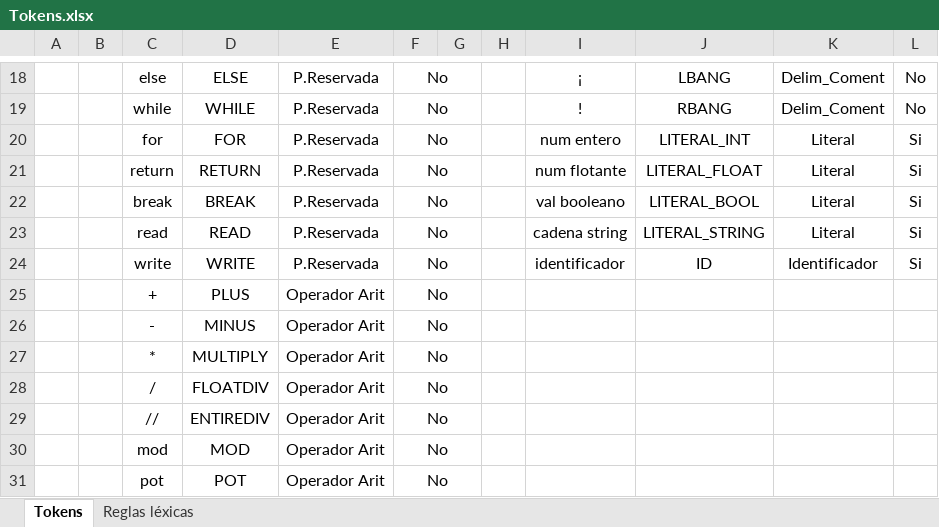
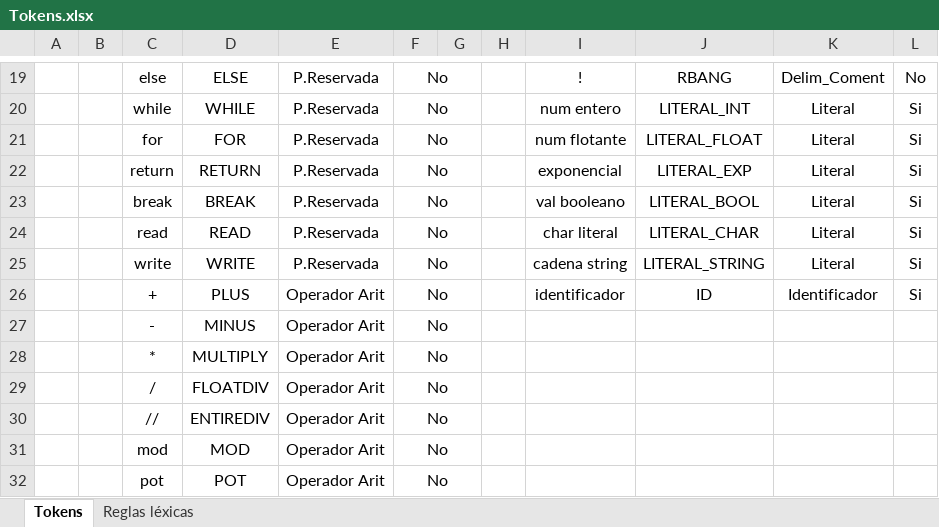
Before and after one commit to HeldyisAE/PY1_CompiladoresEInterpretes, an Excel workbook: Programa/Tokens.xlsx, sheet Tokens, drawn as a sheet; only a part is shown, gaps mark what is left out; values as stored, in another font and other column widths than the file's, no borders; addresses are those after the commit; the diff covers the shown part only; the diff names each change by its address in the sheet, - before the commit and + after, or states it on an @@ line.

```diff
--- a/Programa/Tokens.xlsx (sheet Tokens)
+++ b/Programa/Tokens.xlsx (sheet Tokens)
-I19: ¡
+I19: !
-J19: LBANG
+J19: RBANG
-I20: !
+I20: num entero
-J20: RBANG
+J20: LITERAL_INT
-K20: Delim_Coment
+K20: Literal
-L20: No
+L20: Si
-I21: num entero
+I21: num flotante
-J21: LITERAL_INT
+J21: LITERAL_FLOAT
-I22: num flotante
+I22: exponencial
-J22: LITERAL_FLOAT
+J22: LITERAL_EXP
-I24: cadena string
+I24: char literal
-J24: LITERAL_STRING
+J24: LITERAL_CHAR
-I25: identificador
+I25: cadena string
-J25: ID
+J25: LITERAL_STRING
-K25: Identificador
+K25: Literal
-I26: (empty)
+I26: identificador
-J26: (empty)
+J26: ID
-K26: (empty)
+K26: Identificador
-L26: (empty)
+L26: Si
```
Also changed, not shown: 1 added row and 31 edited cells elsewhere in this sheet, sheet Reglas léxicas, 2 other files.
